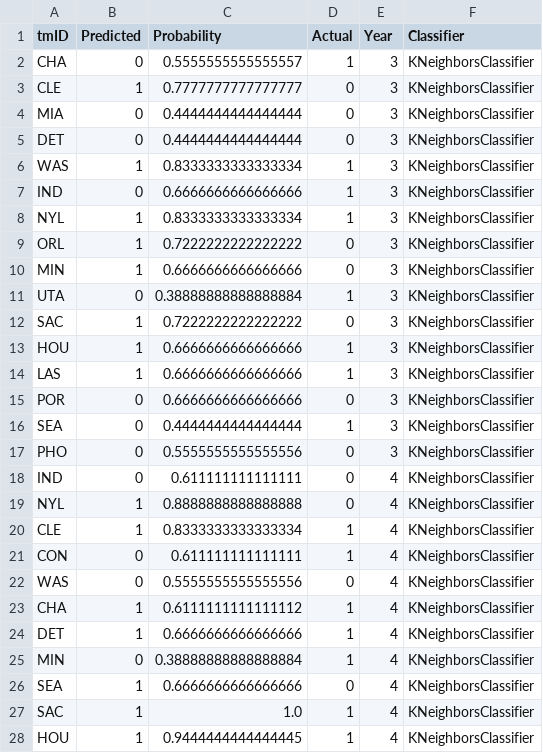
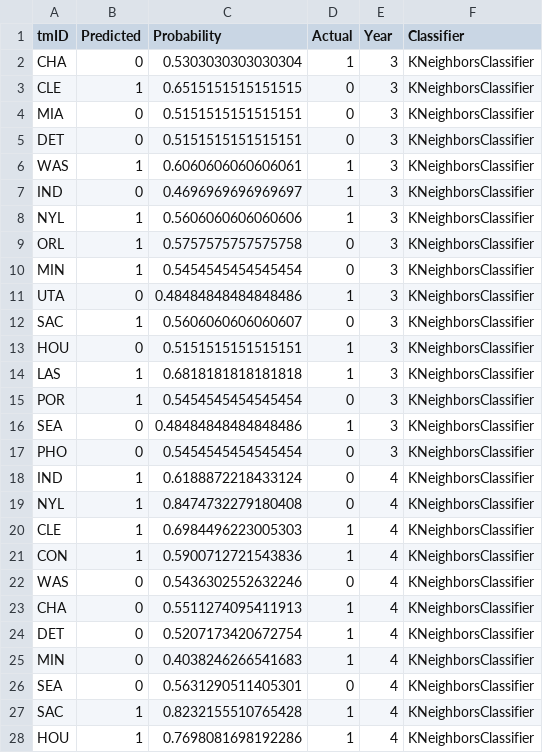
Before and after one commit to P1ntas/Machine-Learning, a CSV file: jb/results/predictions_results_KNN.csv, drawn as a sheet; only a part is shown; the diff covers the shown part only.

```diff
--- a/jb/results/predictions_results_KNN.csv
+++ b/jb/results/predictions_results_KNN.csv
@@ -1,28 +1,28 @@
 tmID,Predicted,Probability,Actual,Year,Classifier
-CHA,0,0.5555555555555557,1,3,KNeighborsClassifier
-CLE,1,0.7777777777777777,0,3,KNeighborsClassifier
-MIA,0,0.4444444444444444,0,3,KNeighborsClassifier
-DET,0,0.4444444444444444,0,3,KNeighborsClassifier
-WAS,1,0.8333333333333334,1,3,KNeighborsClassifier
-IND,0,0.6666666666666666,1,3,KNeighborsClassifier
-NYL,1,0.8333333333333334,1,3,KNeighborsClassifier
-ORL,1,0.7222222222222222,0,3,KNeighborsClassifier
-MIN,1,0.6666666666666666,0,3,KNeighborsClassifier
-UTA,0,0.38888888888888884,1,3,KNeighborsClassifier
-SAC,1,0.7222222222222222,0,3,KNeighborsClassifier
-HOU,1,0.6666666666666666,1,3,KNeighborsClassifier
-LAS,1,0.6666666666666666,1,3,KNeighborsClassifier
-POR,0,0.6666666666666666,0,3,KNeighborsClassifier
-SEA,0,0.4444444444444444,1,3,KNeighborsClassifier
-PHO,0,0.5555555555555556,0,3,KNeighborsClassifier
-IND,0,0.611111111111111,0,4,KNeighborsClassifier
-NYL,1,0.8888888888888888,0,4,KNeighborsClassifier
-CLE,1,0.8333333333333334,1,4,KNeighborsClassifier
-CON,0,0.611111111111111,1,4,KNeighborsClassifier
-WAS,0,0.5555555555555556,0,4,KNeighborsClassifier
-CHA,1,0.6111111111111112,1,4,KNeighborsClassifier
-DET,1,0.6666666666666666,1,4,KNeighborsClassifier
-MIN,0,0.38888888888888884,1,4,KNeighborsClassifier
-SEA,1,0.6666666666666666,0,4,KNeighborsClassifier
-SAC,1,1.0,1,4,KNeighborsClassifier
-HOU,1,0.9444444444444445,1,4,KNeighborsClassifier
+CHA,0,0.5303030303030304,1,3,KNeighborsClassifier
+CLE,1,0.6515151515151515,0,3,KNeighborsClassifier
+MIA,0,0.5151515151515151,0,3,KNeighborsClassifier
+DET,0,0.5151515151515151,0,3,KNeighborsClassifier
+WAS,1,0.6060606060606061,1,3,KNeighborsClassifier
+IND,0,0.4696969696969697,1,3,KNeighborsClassifier
+NYL,1,0.5606060606060606,1,3,KNeighborsClassifier
+ORL,1,0.5757575757575758,0,3,KNeighborsClassifier
+MIN,1,0.5454545454545454,0,3,KNeighborsClassifier
+UTA,0,0.48484848484848486,1,3,KNeighborsClassifier
+SAC,1,0.5606060606060607,0,3,KNeighborsClassifier
+HOU,0,0.5151515151515151,1,3,KNeighborsClassifier
+LAS,1,0.6818181818181818,1,3,KNeighborsClassifier
+POR,1,0.5454545454545454,0,3,KNeighborsClassifier
+SEA,0,0.48484848484848486,1,3,KNeighborsClassifier
+PHO,0,0.5454545454545454,0,3,KNeighborsClassifier
+IND,1,0.6188872218433124,0,4,KNeighborsClassifier
+NYL,1,0.8474732279180408,0,4,KNeighborsClassifier
+CLE,1,0.6984496223005303,1,4,KNeighborsClassifier
+CON,1,0.5900712721543836,1,4,KNeighborsClassifier
+WAS,0,0.5436302552632246,0,4,KNeighborsClassifier
+CHA,0,0.5511274095411913,1,4,KNeighborsClassifier
+DET,0,0.5207173420672754,1,4,KNeighborsClassifier
+MIN,0,0.4038246266541683,1,4,KNeighborsClassifier
+SEA,0,0.5631290511405301,0,4,KNeighborsClassifier
+SAC,1,0.8232155510765428,1,4,KNeighborsClassifier
+HOU,1,0.7698081698192286,1,4,KNeighborsClassifier
```
Also changed, not shown: 96 edited cells elsewhere in this file, jb/results/predictions_results_DecisionTree.csv, jb/results/predictions_results_LGBM.csv, 4 other files.
